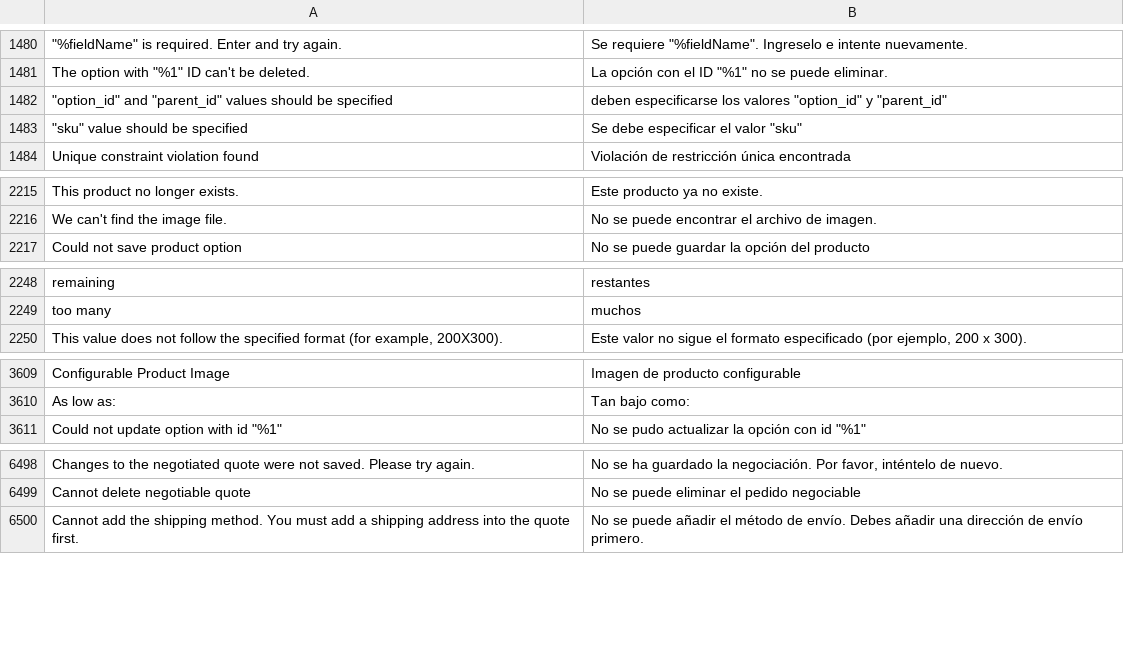
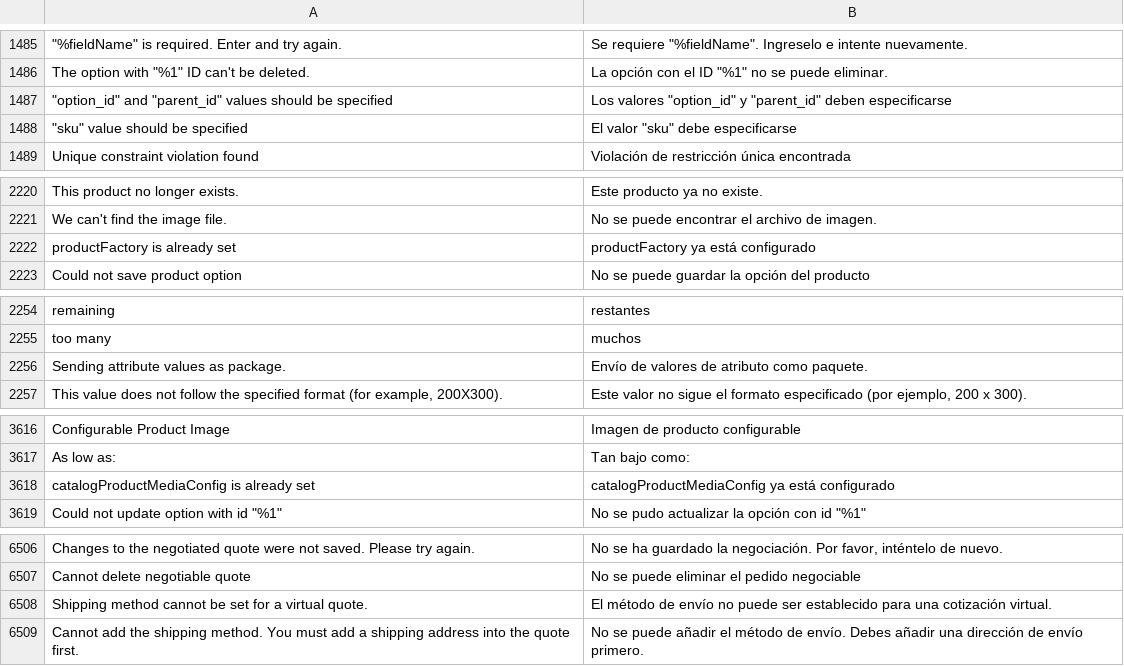
Before and after one commit to magento-l10n/language-es_MX, a CSV file: es_MX.csv, drawn as a sheet; only a part is shown, gaps mark what is left out; addresses are those after the commit; the diff covers the shown part only; the diff names each change by its address in the sheet, - before the commit and + after, or states it on an @@ line.

```diff
--- a/es_MX.csv
+++ b/es_MX.csv
-B1487: deben especificarse los valores "option_id" y "parent_id"
+B1487: Los valores "option_id" y "parent_id" deben especificarse
-B1488: Se debe especificar el valor "sku"
+B1488: El valor "sku" debe especificarse
+row 2222: productFactory is already set | productFactory ya está configurado
+row 2256: Sending attribute values as package. | Envío de valores de atributo como paquete.
+row 3618: catalogProductMediaConfig is already set | catalogProductMediaConfig ya está configurado
+row 6508: Shipping method cannot be set for a virtual quote. | El método de envío no puede ser establecido para una cotización virtual.
```
Also changed, not shown: 7 added rows and 4 edited cells elsewhere in this file, 1 other file.
